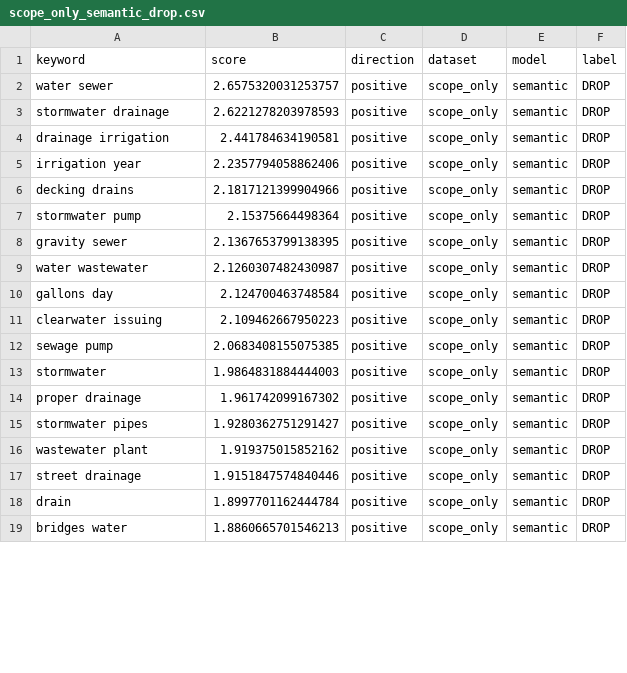
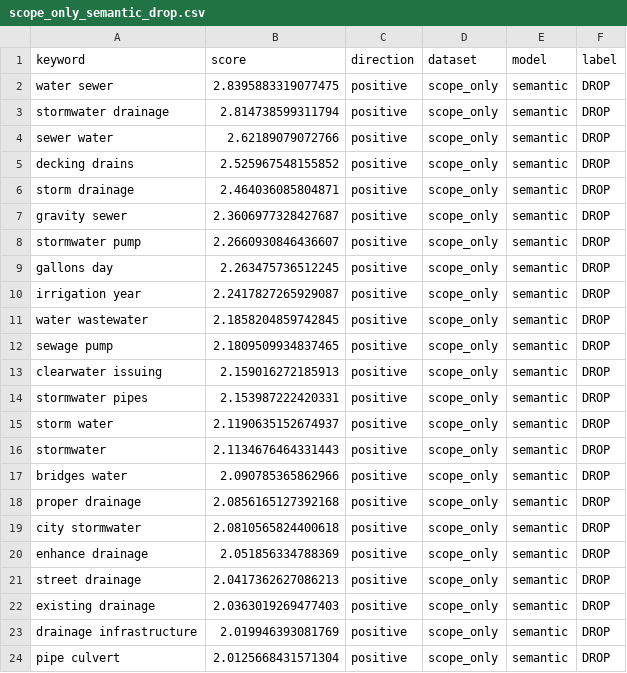
Before and after one commit to Knoka1/model_training_studies, a CSV file: HG_keyword_analysis/outputs/hg_labeled_scope_only_final/keywords/scope_only_semantic_drop.csv, drawn as a sheet; only a part is shown; the diff covers the shown part only.

```diff
--- a/HG_keyword_analysis/outputs/hg_labeled_scope_only_final/keywords/scope_only_semantic_drop.csv
+++ b/HG_keyword_analysis/outputs/hg_labeled_scope_only_final/keywords/scope_only_semantic_drop.csv
@@ -1,19 +1,24 @@
 keyword,score,direction,dataset,model,label
-water sewer,2.6575320031253757,positive,scope_only,semantic,DROP
-stormwater drainage,2.6221278203978593,positive,scope_only,semantic,DROP
-drainage irrigation,2.441784634190581,positive,scope_only,semantic,DROP
-irrigation year,2.2357794058862406,positive,scope_only,semantic,DROP
-decking drains,2.1817121399904966,positive,scope_only,semantic,DROP
-stormwater pump,2.15375664498364,positive,scope_only,semantic,DROP
-gravity sewer,2.1367653799138395,positive,scope_only,semantic,DROP
-water wastewater,2.1260307482430987,positive,scope_only,semantic,DROP
-gallons day,2.124700463748584,positive,scope_only,semantic,DROP
-clearwater issuing,2.109462667950223,positive,scope_only,semantic,DROP
-sewage pump,2.0683408155075385,positive,scope_only,semantic,DROP
-stormwater,1.9864831884444003,positive,scope_only,semantic,DROP
-proper drainage,1.961742099167302,positive,scope_only,semantic,DROP
-stormwater pipes,1.9280362751291427,positive,scope_only,semantic,DROP
-wastewater plant,1.919375015852162,positive,scope_only,semantic,DROP
-street drainage,1.9151847574840446,positive,scope_only,semantic,DROP
-drain,1.8997701162444784,positive,scope_only,semantic,DROP
-bridges water,1.8860665701546213,positive,scope_only,semantic,DROP
+water sewer,2.8395883319077475,positive,scope_only,semantic,DROP
+stormwater drainage,2.814738599311794,positive,scope_only,semantic,DROP
+sewer water,2.62189079072766,positive,scope_only,semantic,DROP
+decking drains,2.525967548155852,positive,scope_only,semantic,DROP
+storm drainage,2.464036085804871,positive,scope_only,semantic,DROP
+gravity sewer,2.3606977328427687,positive,scope_only,semantic,DROP
+stormwater pump,2.2660930846436607,positive,scope_only,semantic,DROP
+gallons day,2.263475736512245,positive,scope_only,semantic,DROP
+irrigation year,2.2417827265929087,positive,scope_only,semantic,DROP
+water wastewater,2.1858204859742845,positive,scope_only,semantic,DROP
+sewage pump,2.1809509934837465,positive,scope_only,semantic,DROP
+clearwater issuing,2.159016272185913,positive,scope_only,semantic,DROP
+stormwater pipes,2.153987222420331,positive,scope_only,semantic,DROP
+storm water,2.1190635152674937,positive,scope_only,semantic,DROP
+stormwater,2.1134676464331443,positive,scope_only,semantic,DROP
+bridges water,2.090785365862966,positive,scope_only,semantic,DROP
+proper drainage,2.0856165127392168,positive,scope_only,semantic,DROP
+city stormwater,2.0810565824400618,positive,scope_only,semantic,DROP
+enhance drainage,2.051856334788369,positive,scope_only,semantic,DROP
+street drainage,2.0417362627086213,positive,scope_only,semantic,DROP
+existing drainage,2.0363019269477403,positive,scope_only,semantic,DROP
+drainage infrastructure,2.019946393081769,positive,scope_only,semantic,DROP
+pipe culvert,2.0125668431571304,positive,scope_only,semantic,DROP
```
Also changed, not shown: 5 removed rows and 11 edited cells elsewhere in this file, HG_keyword_analysis/outputs/hg_labeled_scope_only_final/keywords/scope_only_semantic_pursue.csv, HG_keyword_analysis/outputs/hg_labeled_scope_only_final/keywords/scope_only_semantic_review.csv, 16 other files.
